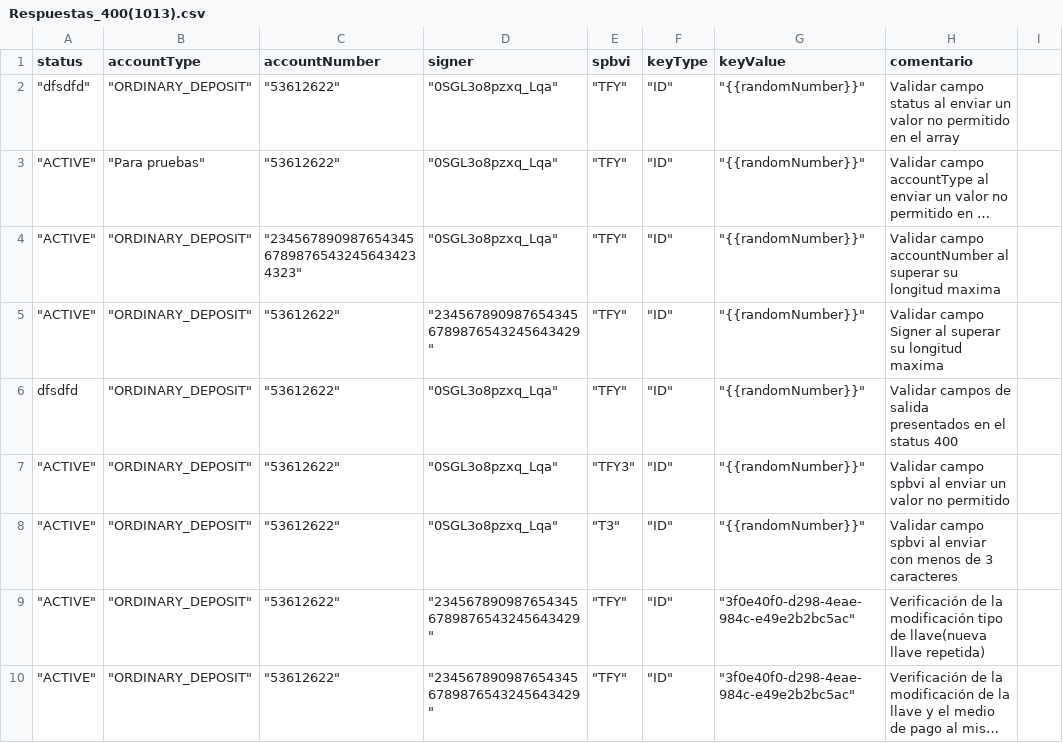
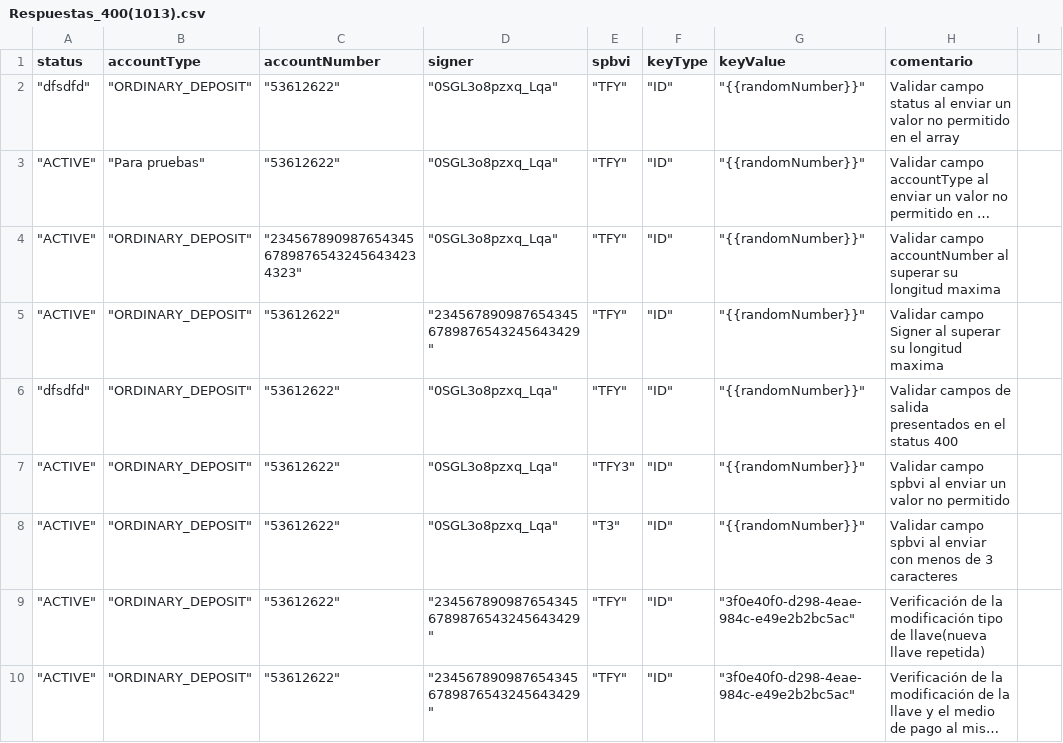
Before and after one commit to sergiomolber/Federado_autenticacion, a CSV file: Patch/Respuestas_400(1013).csv, drawn as a sheet; only a part is shown; long unchanged cells end in ….

```diff
--- a/Patch/Respuestas_400(1013).csv
+++ b/Patch/Respuestas_400(1013).csv
@@ -5,3 +5,3 @@ status,accountType,accountNumber,signer,spbvi,keyType,keyValue,comentario
 """ACTIVE""","""ORDINARY_DEPOSIT""","""53612622""","""2345678909876543456789876543245643429""","""TFY""","""ID""","""{{randomNumber}}""",Validar campo Signer al superar su longitud maxima
-dfsdfd,"""ORDINARY_DEPOSIT""","""53612622""","""0SGL3o8pzxq_Lqa""","""TFY""","""ID""","""{{randomNumber}}""",Validar campos de salida presentados en el status 400
+"""dfsdfd""","""ORDINARY_DEPOSIT""","""53612622""","""0SGL3o8pzxq_Lqa""","""TFY""","""ID""","""{{randomNumber}}""",Validar campos de salida presentados en el status 400
 """ACTIVE""","""ORDINARY_DEPOSIT""","""53612622""","""0SGL3o8pzxq_Lqa""","""TFY3""","""ID""","""{{randomNumber}}""",Validar campo spbvi al enviar un valor no permitido
```
